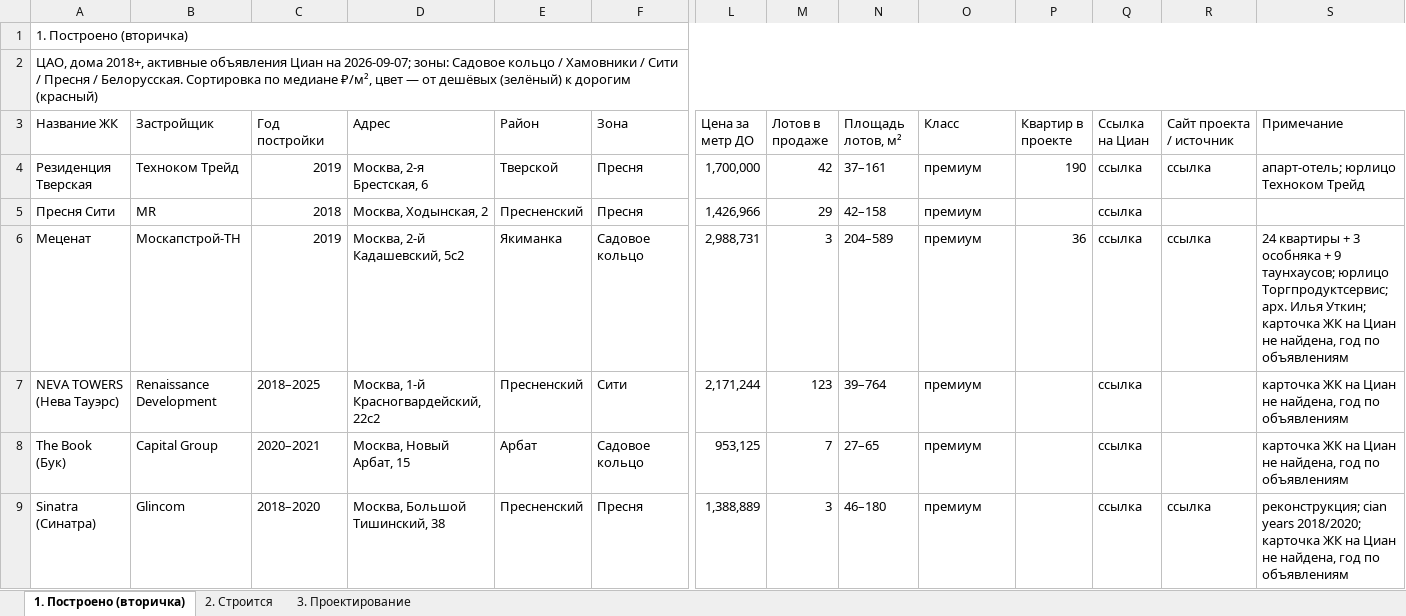
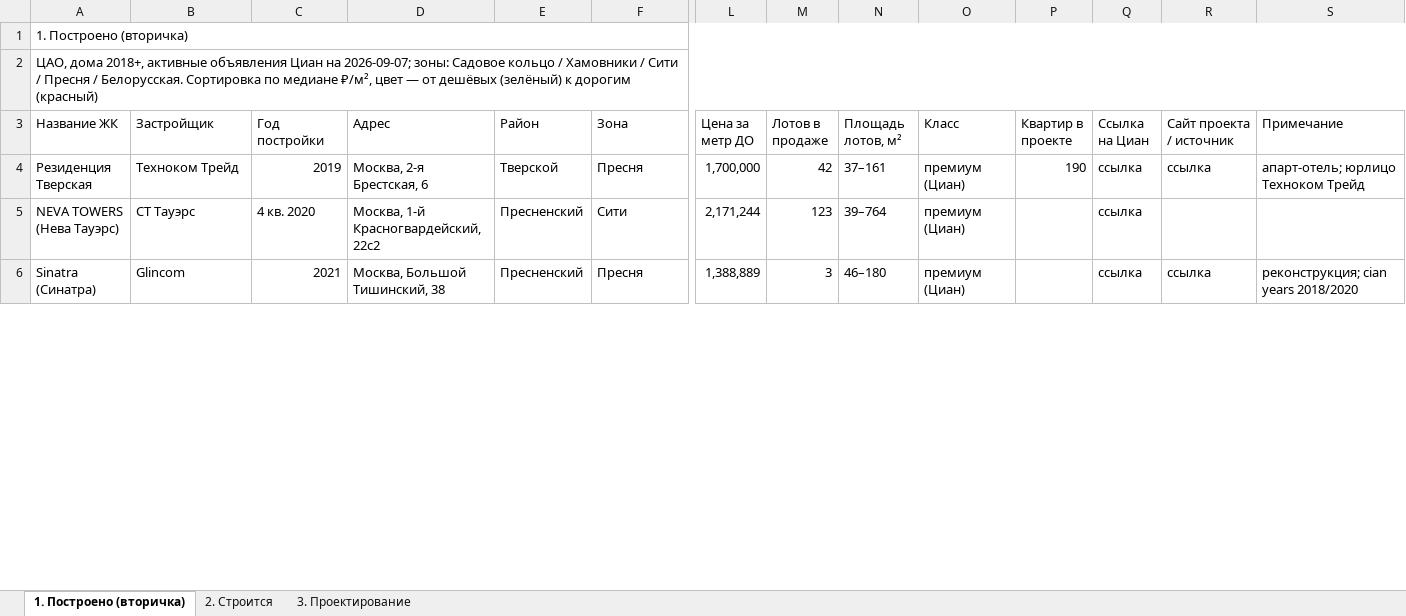
Before and after one commit to parfentsevandrey-blip/test, an Excel workbook: docs/premium-cao/premium-zhk-cao.xlsx, sheet 1. Построено (вторичка), drawn as a sheet; only a part is shown, gaps mark what is left out; values as stored, in another font and other column widths than the file's, no cell formats; conditional formats not drawn; removed rows and columns are numbered as before the commit, all else as after; rows hold the shown columns only; the diff covers the shown part only; the diff names each change by its address in the sheet, - before the commit and + after, or states it on an @@ line.

```diff
--- a/docs/premium-cao/premium-zhk-cao.xlsx (sheet 1. Построено (вторичка))
+++ b/docs/premium-cao/premium-zhk-cao.xlsx (sheet 1. Построено (вторичка))
-O4 (Класс): премиум
+O4 (Класс): премиум (Циан)
-row 5: Пресня Сити | MR | 2018 | Москва, Ходынская, 2 | Пресненский | Пресня | 1,426,966 | 29 | 42–158 | премиум |  | ссылка
-row 6: Меценат | Москапстрой-ТН | 2019 | Москва, 2-й Кадашевский, 5с2 | Якиманка | Садовое кольцо | 2,988,731 | 3 | 204–589 | премиум | 36 | ссылка | ссылка | 24 квартиры + 3 особняка + 9 таунхаусов; юрлицо Торгпродуктсервис; арх. Илья Уткин; карточка ЖК на Циан не найдена, год по объявлениям
-B5 (Застройщик): Renaissance Development
+B5 (Застройщик): СТ Тауэрс
-C5 (Год постройки): 2018–2025
+C5 (Год постройки): 4 кв. 2020
-O5 (Класс): премиум
+O5 (Класс): премиум (Циан)
-S5 (Примечание): карточка ЖК на Циан не найдена, год по объявлениям
+S5 (Примечание): (empty)
-row 8: The Book (Бук) | Capital Group | 2020–2021 | Москва, Новый Арбат, 15 | Арбат | Садовое кольцо | 953,125 | 7 | 27–65 | премиум |  | ссылка |  | карточка ЖК на Циан не найдена, год по объявлениям
-C6 (Год постройки): 2018–2020
+C6 (Год постройки): 2021
-O6 (Класс): премиум
+O6 (Класс): премиум (Циан)
-S6 (Примечание): …cian years 2018/2020; карточка ЖК на Циан не найдена, год по объявлениям
+S6 (Примечание): …cian years 2018/2020
```
Also changed, not shown: 15 edited cells elsewhere in this sheet, sheet 2. Строится, cell formats, 2 other files.
